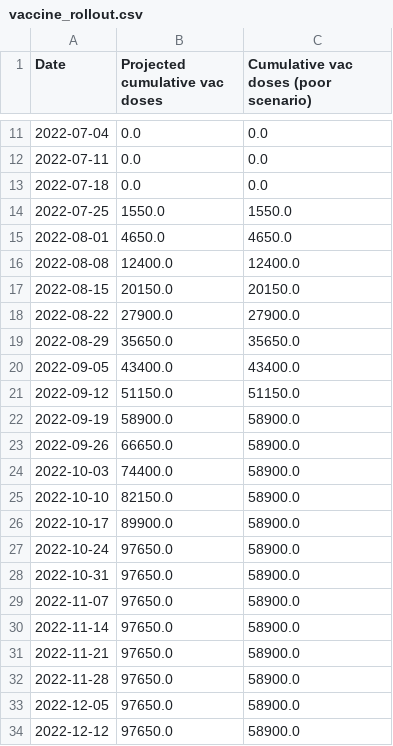
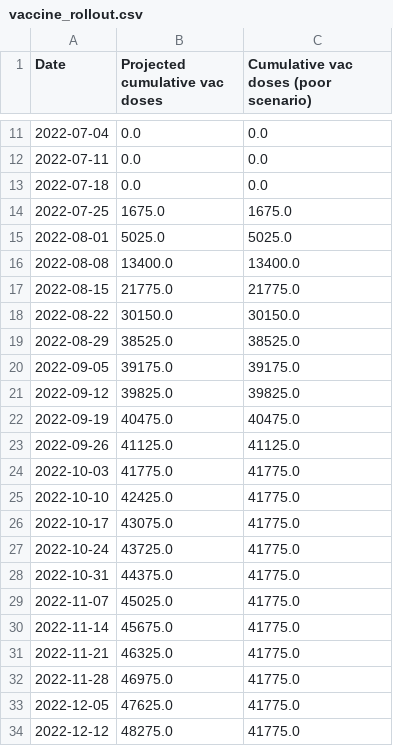
Before and after one commit to SamuelBrand1/MonkeypoxUK, a CSV file: projections/vaccine_rollout.csv, drawn as a sheet; only a part is shown, gaps mark what is left out; the diff covers the shown part only.

```diff
--- a/projections/vaccine_rollout.csv
+++ b/projections/vaccine_rollout.csv
@@ -13,22 +13,22 @@ Date,Projected cumulative vac doses,Cumulative vac doses (poor scenario)
 2022-07-18,0.0,0.0
-2022-07-25,1550.0,1550.0
-2022-08-01,4650.0,4650.0
-2022-08-08,12400.0,12400.0
-2022-08-15,20150.0,20150.0
-2022-08-22,27900.0,27900.0
-2022-08-29,35650.0,35650.0
-2022-09-05,43400.0,43400.0
-2022-09-12,51150.0,51150.0
-2022-09-19,58900.0,58900.0
-2022-09-26,66650.0,58900.0
-2022-10-03,74400.0,58900.0
-2022-10-10,82150.0,58900.0
-2022-10-17,89900.0,58900.0
-2022-10-24,97650.0,58900.0
-2022-10-31,97650.0,58900.0
-2022-11-07,97650.0,58900.0
-2022-11-14,97650.0,58900.0
-2022-11-21,97650.0,58900.0
-2022-11-28,97650.0,58900.0
-2022-12-05,97650.0,58900.0
-2022-12-12,97650.0,58900.0
+2022-07-25,1675.0,1675.0
+2022-08-01,5025.0,5025.0
+2022-08-08,13400.0,13400.0
+2022-08-15,21775.0,21775.0
+2022-08-22,30150.0,30150.0
+2022-08-29,38525.0,38525.0
+2022-09-05,39175.0,39175.0
+2022-09-12,39825.0,39825.0
+2022-09-19,40475.0,40475.0
+2022-09-26,41125.0,41125.0
+2022-10-03,41775.0,41775.0
+2022-10-10,42425.0,41775.0
+2022-10-17,43075.0,41775.0
+2022-10-24,43725.0,41775.0
+2022-10-31,44375.0,41775.0
+2022-11-07,45025.0,41775.0
+2022-11-14,45675.0,41775.0
+2022-11-21,46325.0,41775.0
+2022-11-28,46975.0,41775.0
+2022-12-05,47625.0,41775.0
+2022-12-12,48275.0,41775.0
```
Also changed, not shown: 2 added rows and 26 edited cells elsewhere in this file, projections/gbmsm_case_projections2022-09-26.csv, projections/gbmsm_cumulative_case_projections2022-09-26.csv, 16 other files.
